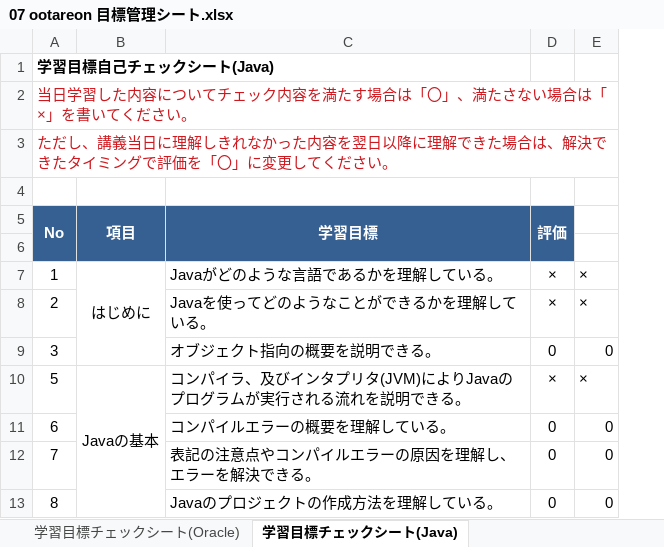
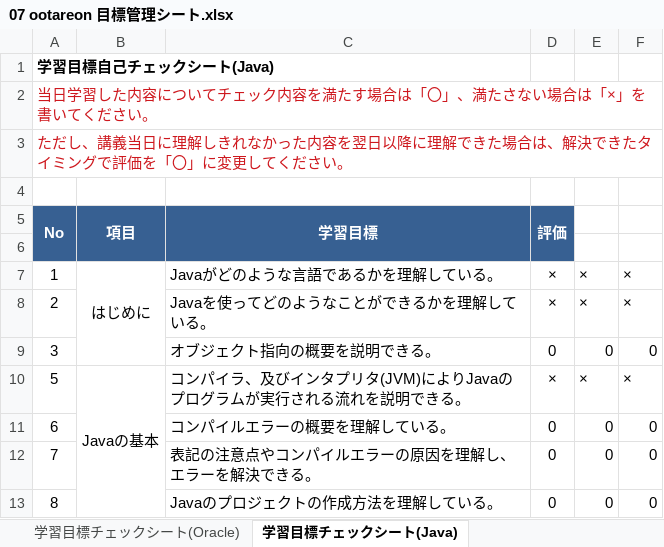
Before and after one commit to otareon/-documents, an Excel workbook: 07 ootareon 目標管理シート.xlsx, sheet 学習目標チェックシート(Java), drawn as a sheet; only a part is shown; values as stored, in another font and other column widths than the file's, no borders; charts and pictures and conditional formats not drawn; the diff names each change by its address in the sheet, - before the commit and + after, or states it on an @@ line.

Commit message:
課題、目標管理シートの追加

```diff
--- a/07 ootareon 目標管理シート.xlsx (sheet 学習目標チェックシート(Java))
+++ b/07 ootareon 目標管理シート.xlsx (sheet 学習目標チェックシート(Java))
+column F, rows 7-13: × | × | 0 | × | 0 | 0 | 0
```
Also changed, not shown: charts or pictures, 07 ootareon 課題管理表.xlsx.
